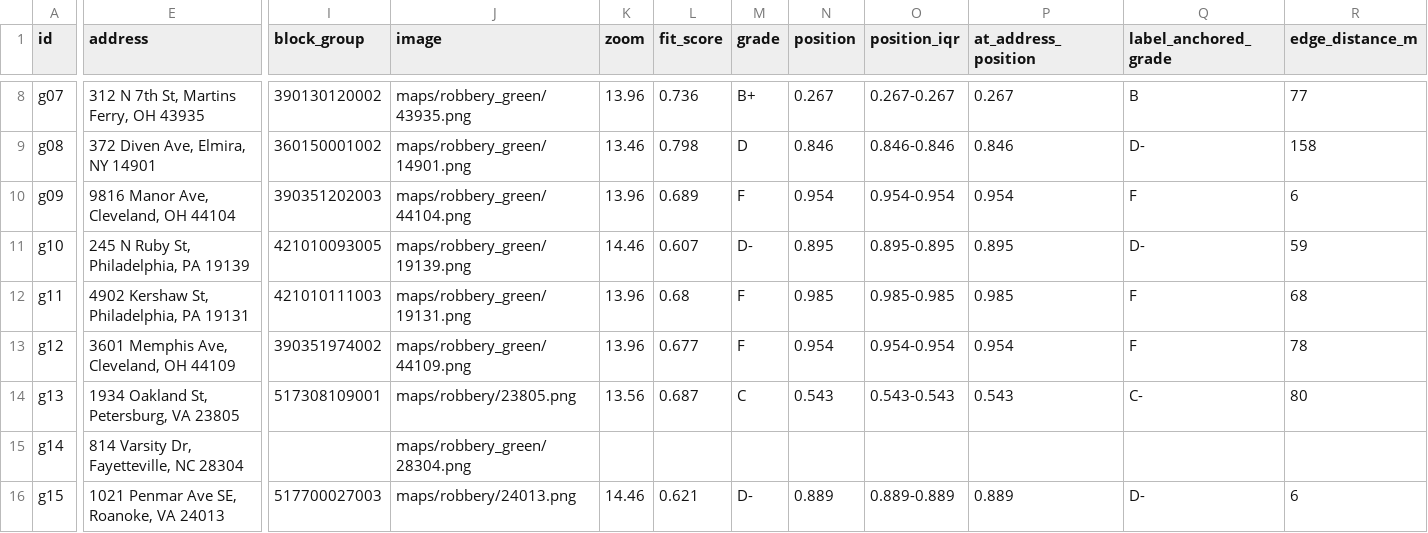
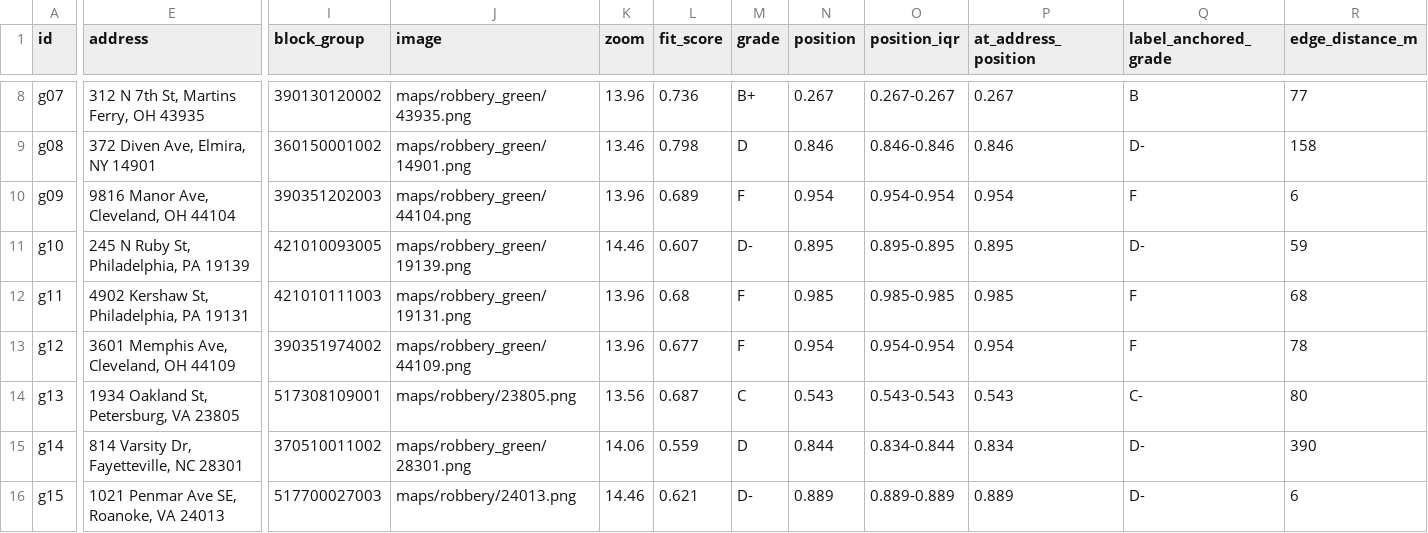
Before and after one commit to najumobi/Investment-Outside-NC-VA, a CSV file: pipeline_changes/2026-09-29-crimegrade/crimegrade_robbery_green_2026-09-29.csv, drawn as a sheet; only a part is shown, gaps mark what is left out; the diff covers the shown part only; the diff names each change by its address in the sheet, - before the commit and + after, or states it on an @@ line.

```diff
--- a/pipeline_changes/2026-09-29-crimegrade/crimegrade_robbery_green_2026-09-29.csv
+++ b/pipeline_changes/2026-09-29-crimegrade/crimegrade_robbery_green_2026-09-29.csv
-E15 (address): 814 Varsity Dr, Fayetteville, NC 28304
+E15 (address): 814 Varsity Dr, Fayetteville, NC 28301
-I15 (block_group): (empty)
+I15 (block_group): 370510011002
-J15 (image): maps/robbery_green/28304.png
+J15 (image): maps/robbery_green/28301.png
-K15 (zoom): (empty)
+K15 (zoom): 14.06
-L15 (fit_score): (empty)
+L15 (fit_score): 0.559
-M15 (grade): (empty)
+M15 (grade): D
-N15 (position): (empty)
+N15 (position): 0.844
-O15 (position_iqr): (empty)
+O15 (position_iqr): 0.834-0.844
-P15 (at_address_position): (empty)
+P15 (at_address_position): 0.834
-Q15 (label_anchored_grade): (empty)
+Q15 (label_anchored_grade): D-
-R15 (edge_distance_m): (empty)
+R15 (edge_distance_m): 390
```
Also changed, not shown: 1 edited cell elsewhere in this file, pipeline_changes/2026-09-29-crimegrade/addresses_green_robbery_2026-09-29.csv, 1 other file.
